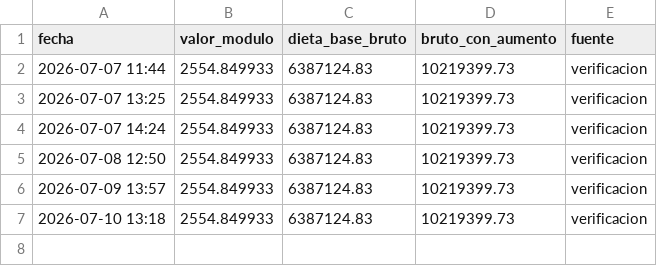
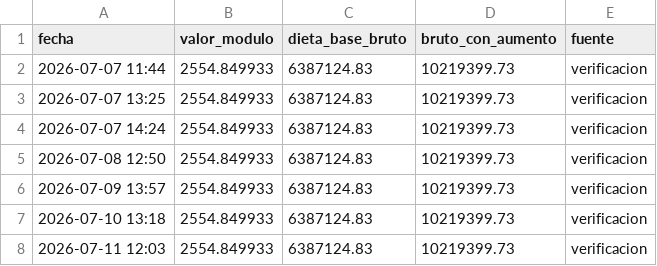
Before and after one commit to Viny2030/monitor_legistativo_senadores, a CSV file: data/dieta_historial.csv, drawn as a sheet.

```diff
--- a/data/dieta_historial.csv
+++ b/data/dieta_historial.csv
@@ -7 +7,2 @@ fecha,valor_modulo,dieta_base_bruto,bruto_con_aumento,fuente
 2026-07-10 13:18,2554.849933,6387124.83,10219399.73,verificacion
+2026-07-11 12:03,2554.849933,6387124.83,10219399.73,verificacion
```
Also changed, not shown: 7 other files.
